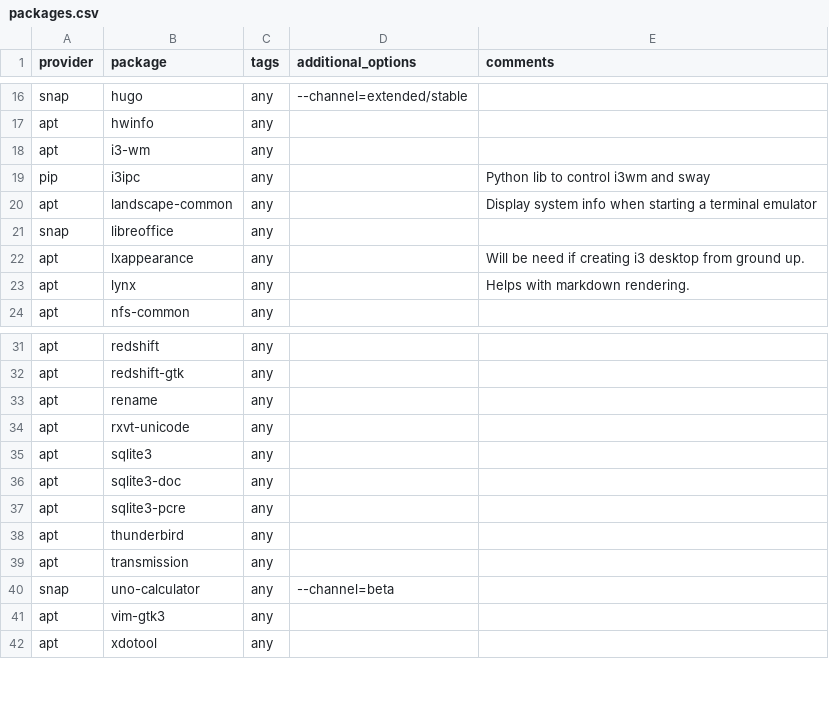
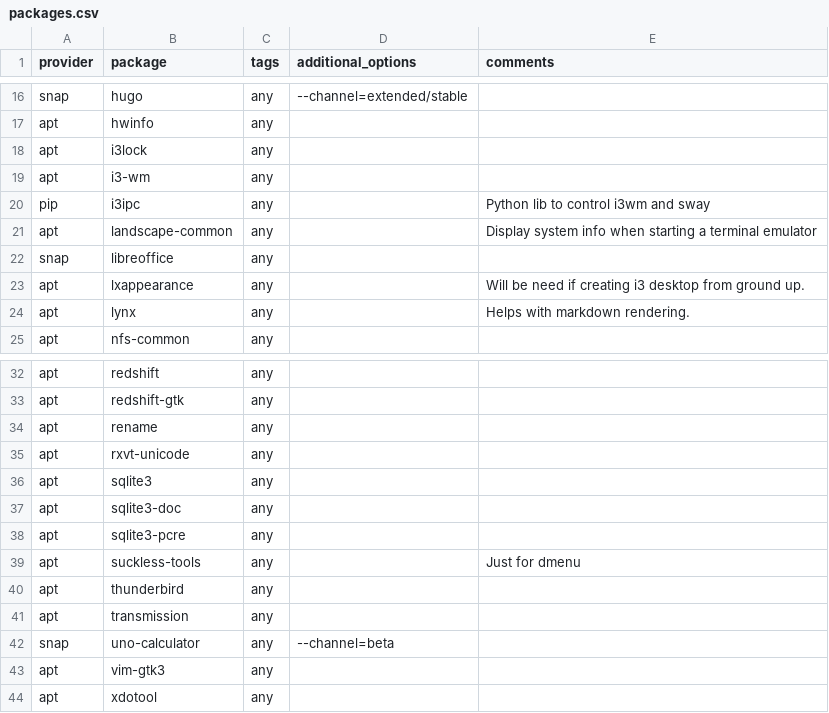
Before and after one commit to etkeys/dotfiles-local, a CSV file: packages.csv, drawn as a sheet; only a part is shown, gaps mark what is left out; the diff names each change by its address in the sheet, - before the commit and + after, or states it on an @@ line.

Commit message:
update packages for missing i3 dependencies
Since I'm installing i3 piece meal, needed to add some components that
no longer get automatically.

```diff
--- a/packages.csv
+++ b/packages.csv
+row 18: apt | i3lock | any
+row 39: apt | suckless-tools | any |  | Just for dmenu
```
